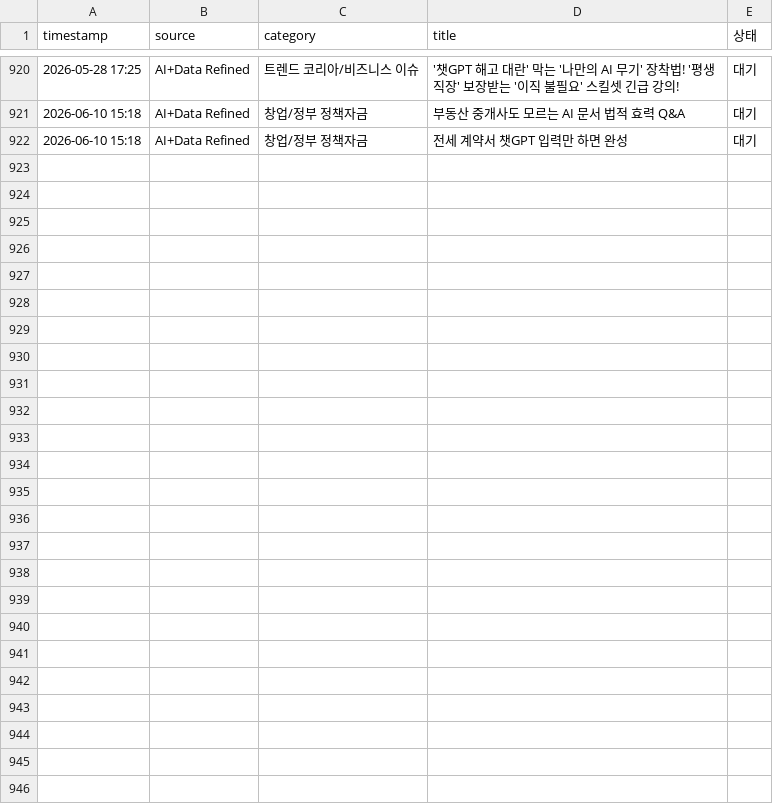
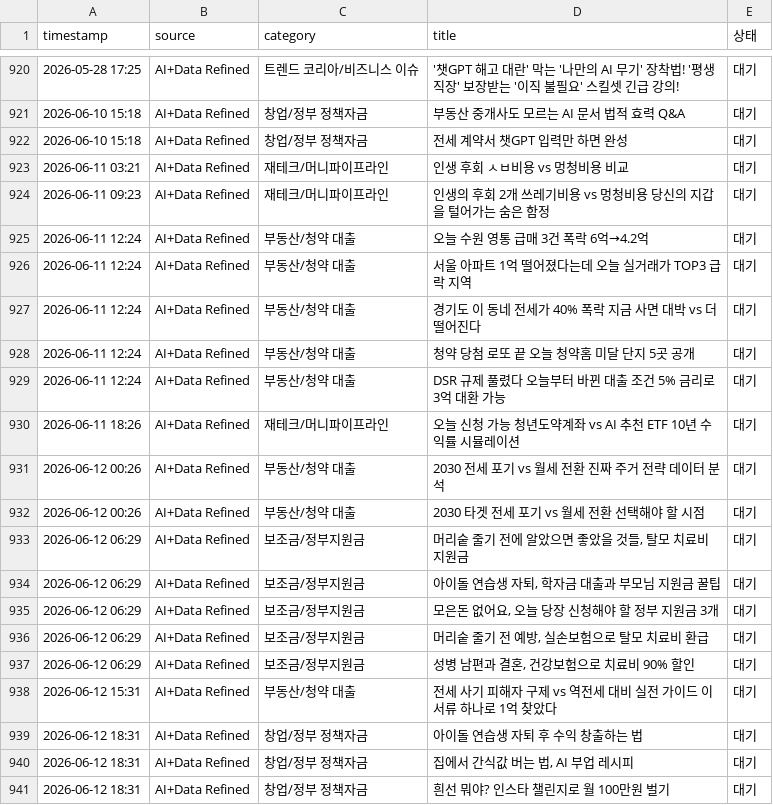
Before and after one commit to beable0205-web/blogautoupdatenew, a CSV file: collected_trends.csv, drawn as a sheet; only a part is shown, gaps mark what is left out; the diff covers the shown part only.

```diff
--- a/collected_trends.csv
+++ b/collected_trends.csv
@@ -922 +922,20 @@
 2026-06-10 15:18,AI+Data Refined,창업/정부 정책자금,전세 계약서 챗GPT 입력만 하면 완성,대기
+2026-06-11 03:21,AI+Data Refined,재테크/머니파이프라인,인생 후회 ㅅㅂ비용 vs 멍청비용 비교,대기
+2026-06-11 09:23,AI+Data Refined,재테크/머니파이프라인,인생의 후회 2개 쓰레기비용 vs 멍청비용 당신의 지갑을 털어가는 숨은 함정,대기
+2026-06-11 12:24,AI+Data Refined,부동산/청약 대출,오늘 수원 영통 급매 3건 폭락 6억→4.2억,대기
+2026-06-11 12:24,AI+Data Refined,부동산/청약 대출,서울 아파트 1억 떨어졌다는데 오늘 실거래가 TOP3 급락 지역,대기
+2026-06-11 12:24,AI+Data Refined,부동산/청약 대출,경기도 이 동네 전세가 40% 폭락 지금 사면 대박 vs 더 떨어진다,대기
+2026-06-11 12:24,AI+Data Refined,부동산/청약 대출,청약 당첨 로또 끝 오늘 청약홈 미달 단지 5곳 공개,대기
+2026-06-11 12:24,AI+Data Refined,부동산/청약 대출,DSR 규제 풀렸다 오늘부터 바뀐 대출 조건 5% 금리로 3억 대환 가능,대기
+2026-06-11 18:26,AI+Data Refined,재테크/머니파이프라인,오늘 신청 가능 청년도약계좌 vs AI 추천 ETF 10년 수익률 시뮬레이션,대기
+2026-06-12 00:26,AI+Data Refined,부동산/청약 대출,2030 전세 포기 vs 월세 전환 진짜 주거 전략 데이터 분석,대기
+2026-06-12 00:26,AI+Data Refined,부동산/청약 대출,2030 타겟 전세 포기 vs 월세 전환 선택해야 할 시점,대기
+2026-06-12 06:29,AI+Data Refined,보조금/정부지원금,"머리숱 줄기 전에 알았으면 좋았을 것들, 탈모 치료비 지원금",대기
+2026-06-12 06:29,AI+Data Refined,보조금/정부지원금,"아이돌 연습생 자퇴, 학자금 대출과 부모님 지원금 꿀팁",대기
+2026-06-12 06:29,AI+Data Refined,보조금/정부지원금,"모은돈 없어요, 오늘 당장 신청해야 할 정부 지원금 3개",대기
+2026-06-12 06:29,AI+Data Refined,보조금/정부지원금,"머리숱 줄기 전 예방, 실손보험으로 탈모 치료비 환급",대기
+2026-06-12 06:29,AI+Data Refined,보조금/정부지원금,"성병 남편과 결혼, 건강보험으로 치료비 90% 할인",대기
+2026-06-12 15:31,AI+Data Refined,부동산/청약 대출,전세 사기 피해자 구제 vs 역전세 대비 실전 가이드 이 서류 하나로 1억 찾았다,대기
+2026-06-12 18:31,AI+Data Refined,창업/정부 정책자금,아이돌 연습생 자퇴 후 수익 창출하는 법,대기
+2026-06-12 18:31,AI+Data Refined,창업/정부 정책자금,"집에서 간식값 버는 법, AI 부업 레시피",대기
+2026-06-12 18:31,AI+Data Refined,창업/정부 정책자금,흰선 뭐야? 인스타 챌린지로 월 100만원 벌기,대기
```
Also changed, not shown: 19 added rows elsewhere in this file, visitor_stats.csv, 3 other files.
